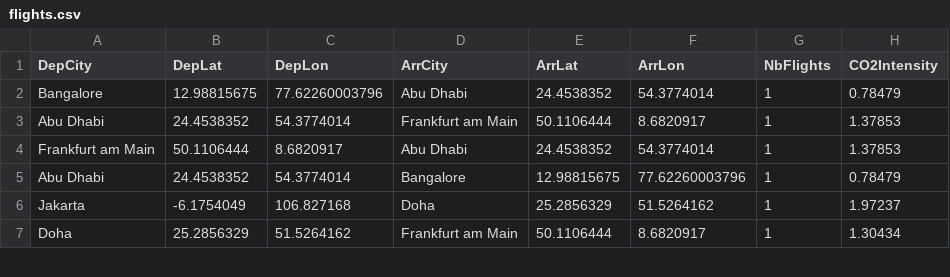
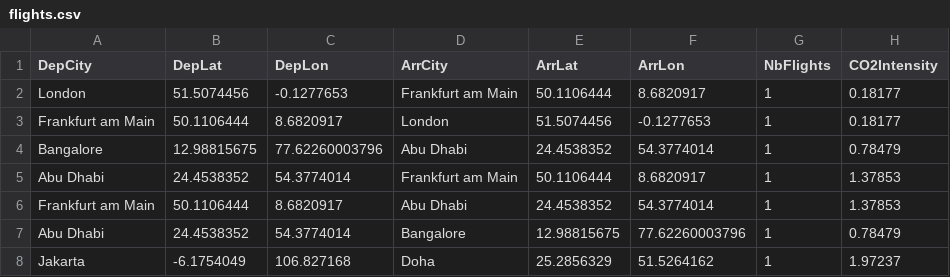
Before and after one commit to armandyam/armandyam.github.io, a CSV file: assets/data/flights.csv, drawn as a sheet; only a part is shown; the shorter side is filled out with more unchanged rows.

Commit message:
Updating flight co2 data
Files added:
/Users/thelonecabbages/Documents/_mra/personal_projects/personal_website/armandyam.github.io/_posts/2024-11-07-flights.html
/Users/thelonecabbages/Documents/_mra/personal_projects/personal_website/armandyam.github.io/assets/data/diet_data.json
/Users/thelonecabbages/Documents/_mra/personal_projects/personal_website/armandyam.github.io/assets/data/flights.csv
/Users/thelonecabbages/Documents/_mra/personal_projects/personal_website/armandyam.github.io/assets/data/transport_distances.csv

```diff
--- a/assets/data/flights.csv
+++ b/assets/data/flights.csv
@@ -1,2 +1,4 @@
 DepCity,DepLat,DepLon,ArrCity,ArrLat,ArrLon,NbFlights,CO2Intensity
+London,51.5074456,-0.1277653,Frankfurt am Main,50.1106444,8.6820917,1,0.18177
+Frankfurt am Main,50.1106444,8.6820917,London,51.5074456,-0.1277653,1,0.18177
 Bangalore,12.98815675,77.62260003796,Abu Dhabi,24.4538352,54.3774014,1,0.78479
```
Also changed, not shown: assets/data/transport_distances.csv, 2 other files.
